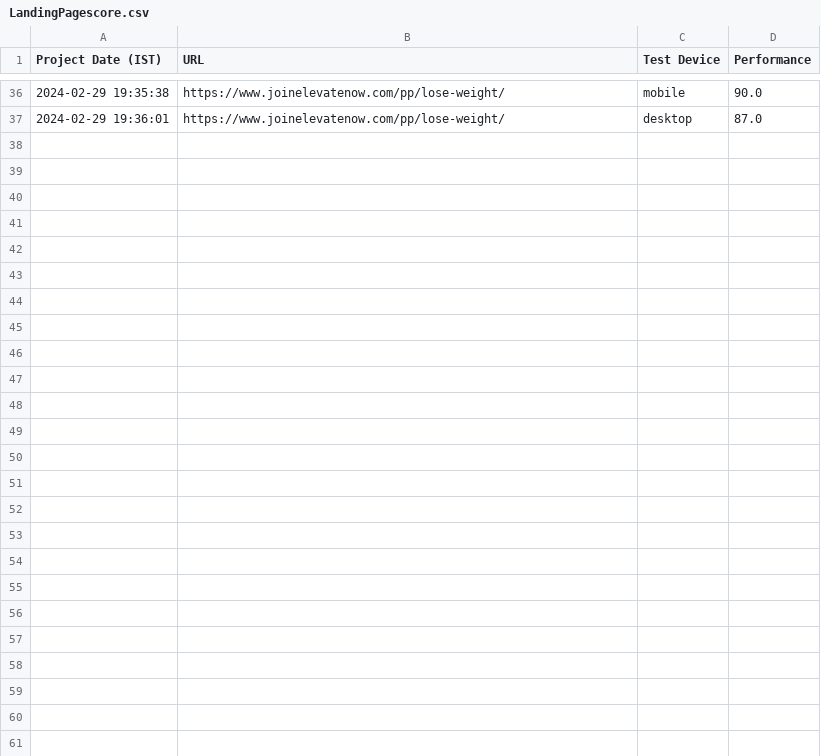
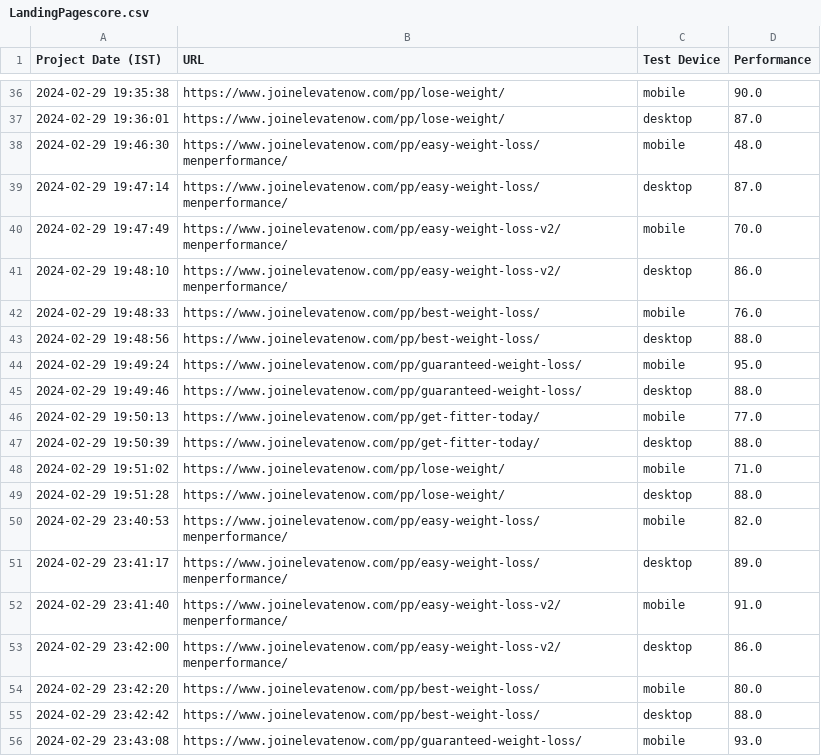
Before and after one commit to MonodeepMono/NivaanCare, a CSV file: Monodeep/LandingPagescore.csv, drawn as a sheet; only a part is shown, gaps mark what is left out; the diff covers the shown part only; the diff names each change by its address in the sheet, - before the commit and + after, or states it on an @@ line.

Commit message:
RUN

```diff
--- a/Monodeep/LandingPagescore.csv
+++ b/Monodeep/LandingPagescore.csv
+row 38: 2024-02-29 19:46:30 | https://www.joinelevatenow.com/pp/easy-weight-loss/menperformance/ | mobile | 48.0
+row 39: 2024-02-29 19:47:14 | https://www.joinelevatenow.com/pp/easy-weight-loss/menperformance/ | desktop | 87.0
+row 40: 2024-02-29 19:47:49 | https://www.joinelevatenow.com/pp/easy-weight-loss-v2/menperformance/ | mobile | 70.0
+row 41: 2024-02-29 19:48:10 | https://www.joinelevatenow.com/pp/easy-weight-loss-v2/menperformance/ | desktop | 86.0
+row 42: 2024-02-29 19:48:33 | https://www.joinelevatenow.com/pp/best-weight-loss/ | mobile | 76.0
+row 43: 2024-02-29 19:48:56 | https://www.joinelevatenow.com/pp/best-weight-loss/ | desktop | 88.0
+row 44: 2024-02-29 19:49:24 | https://www.joinelevatenow.com/pp/guaranteed-weight-loss/ | mobile | 95.0
+row 45: 2024-02-29 19:49:46 | https://www.joinelevatenow.com/pp/guaranteed-weight-loss/ | desktop | 88.0
+row 46: 2024-02-29 19:50:13 | https://www.joinelevatenow.com/pp/get-fitter-today/ | mobile | 77.0
+row 47: 2024-02-29 19:50:39 | https://www.joinelevatenow.com/pp/get-fitter-today/ | desktop | 88.0
+row 48: 2024-02-29 19:51:02 | https://www.joinelevatenow.com/pp/lose-weight/ | mobile | 71.0
+row 49: 2024-02-29 19:51:28 | https://www.joinelevatenow.com/pp/lose-weight/ | desktop | 88.0
+row 50: 2024-02-29 23:40:53 | https://www.joinelevatenow.com/pp/easy-weight-loss/menperformance/ | mobile | 82.0
+row 51: 2024-02-29 23:41:17 | https://www.joinelevatenow.com/pp/easy-weight-loss/menperformance/ | desktop | 89.0
+row 52: 2024-02-29 23:41:40 | https://www.joinelevatenow.com/pp/easy-weight-loss-v2/menperformance/ | mobile | 91.0
+row 53: 2024-02-29 23:42:00 | https://www.joinelevatenow.com/pp/easy-weight-loss-v2/menperformance/ | desktop | 86.0
+row 54: 2024-02-29 23:42:20 | https://www.joinelevatenow.com/pp/best-weight-loss/ | mobile | 80.0
+row 55: 2024-02-29 23:42:42 | https://www.joinelevatenow.com/pp/best-weight-loss/ | desktop | 88.0
+row 56: 2024-02-29 23:43:08 | https://www.joinelevatenow.com/pp/guaranteed-weight-loss/ | mobile | 93.0
```
Also changed, not shown: 17 added rows elsewhere in this file.
